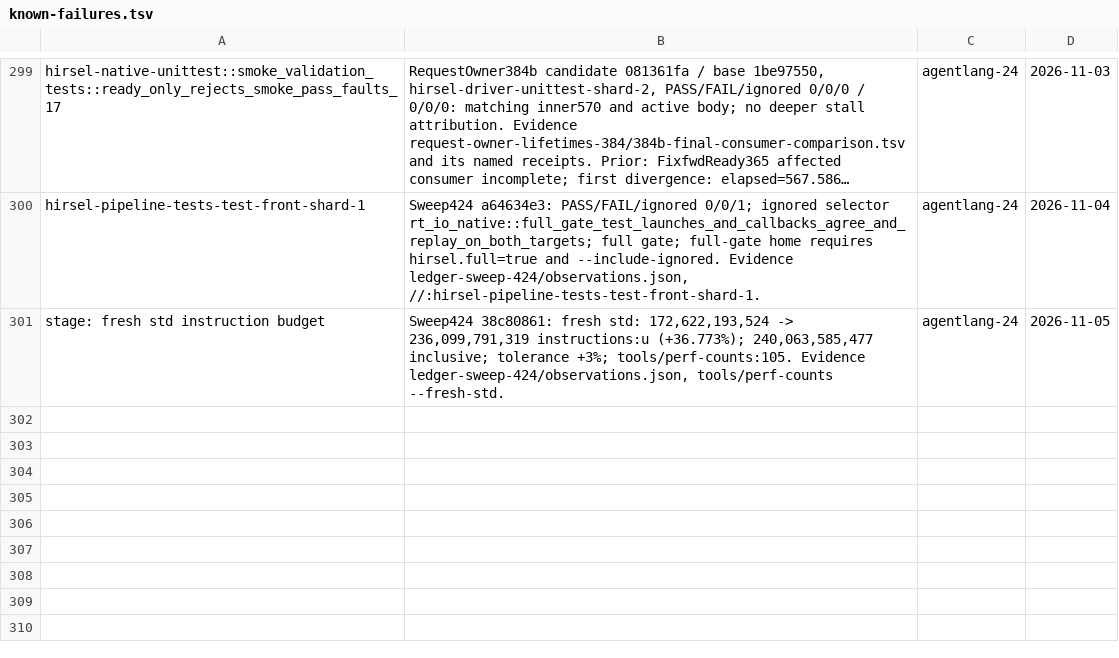
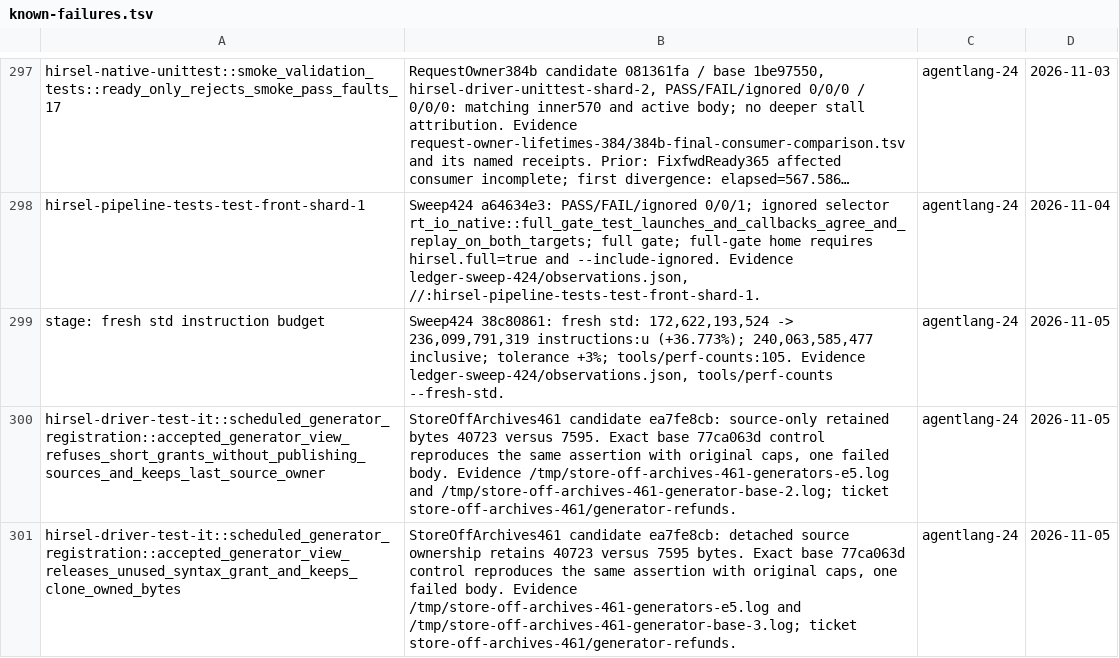
Before and after one commit to SamGalanakis/hirsel, a TSV file: tools/known-failures.tsv, drawn as a sheet; only a part is shown, gaps mark what is left out; long unchanged cells end in …; the diff covers the shown part only.

Commit message:
Retain selected original bodies and relocate typed Lower carry

```diff
--- a/tools/known-failures.tsv
+++ b/tools/known-failures.tsv
@@ -301 +299,3 @@ hirsel-pipeline-tests-test-front-shard-1	Sweep424 a64634e3: PASS/FAIL/ignored 0/
 stage: fresh std instruction budget	Sweep424 38c80861: fresh std: 172,622,193,524 -> 236,099,791,319 instructions:u (+36.773%); 240,063,585,477 inclusive; tolerance +3%; tools/perf-counts:105. Evidence ledger-sweep-424/observations.json, tools/perf-counts --fresh-std.	agentlang-24	2026-11-05
+hirsel-driver-test-it::scheduled_generator_registration::accepted_generator_view_refuses_short_grants_without_publishing_sources_and_keeps_last_source_owner	StoreOffArchives461 candidate ea7fe8cb: source-only retained bytes 40723 versus 7595. Exact base 77ca063d control reproduces the same assertion with original caps, one failed body. Evidence /tmp/store-off-archives-461-generators-e5.log and /tmp/store-off-archives-461-generator-base-2.log; ticket store-off-archives-461/generator-refunds.	agentlang-24	2026-11-05
+hirsel-driver-test-it::scheduled_generator_registration::accepted_generator_view_releases_unused_syntax_grant_and_keeps_clone_owned_bytes	StoreOffArchives461 candidate ea7fe8cb: detached source ownership retains 40723 versus 7595 bytes. Exact base 77ca063d control reproduces the same assertion with original caps, one failed body. Evidence /tmp/store-off-archives-461-generators-e5.log and /tmp/store-off-archives-461-generator-base-3.log; ticket store-off-archives-461/generator-refunds.	agentlang-24	2026-11-05
```
Also changed, not shown: 1 added row, 2 removed rows and 1 edited cell elsewhere in this file, 5 other files.
